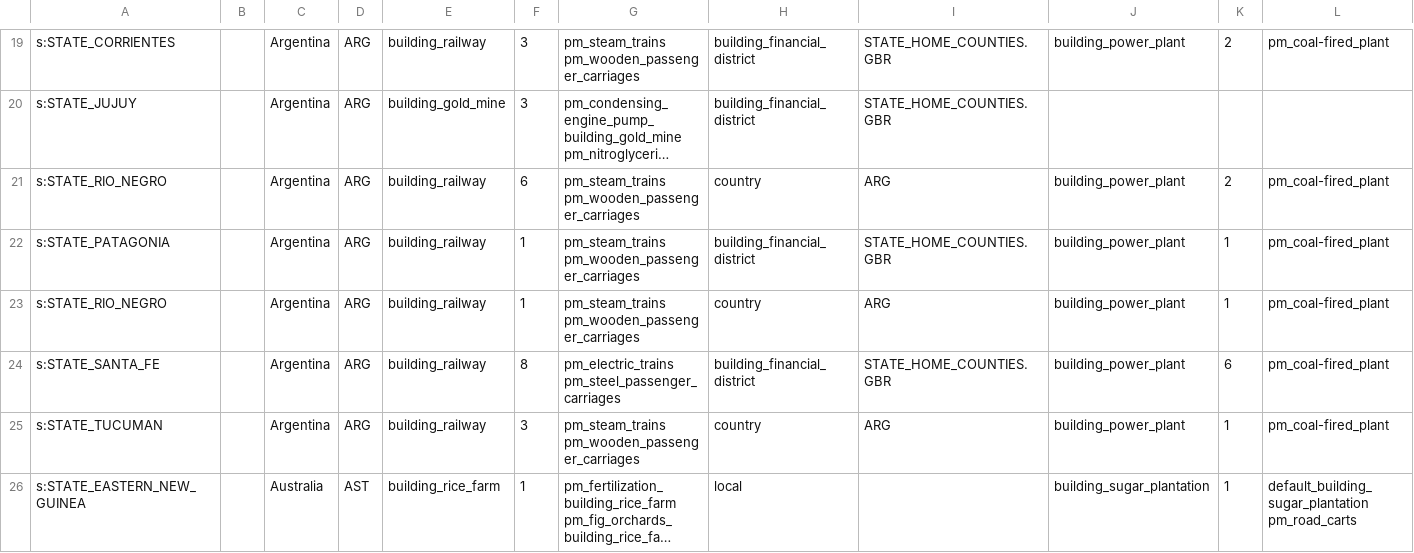
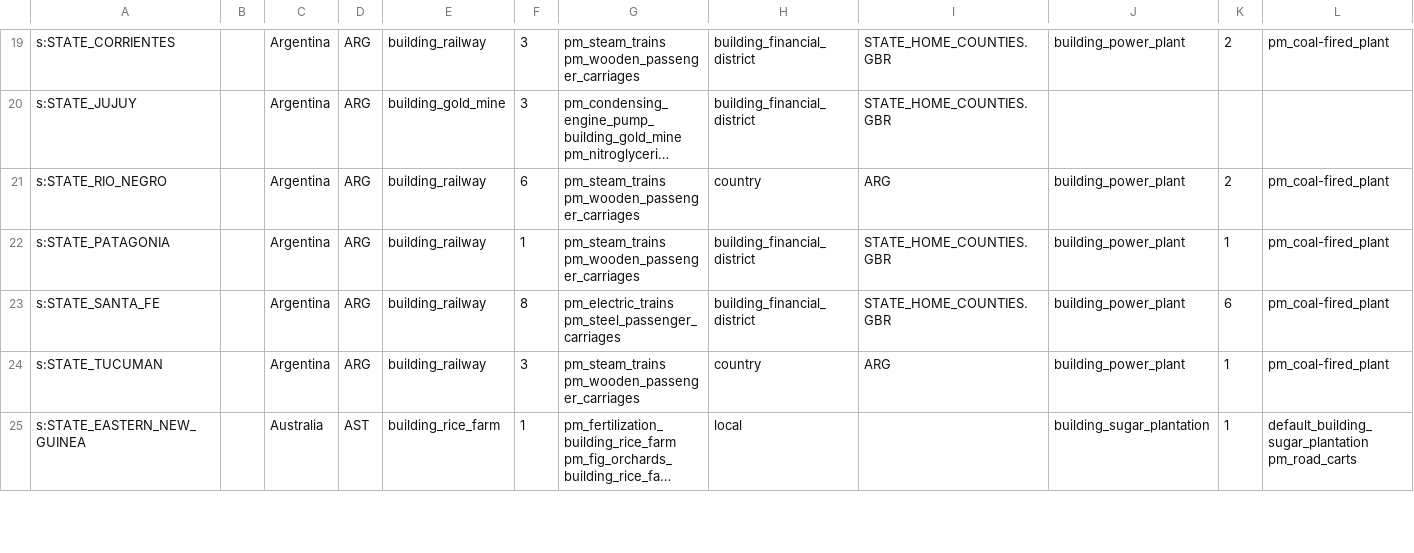
Before and after one commit to AlexJFDev/Vic3-World-War-One-Mod, a CSV file: scripts/mod/data/state_buildings.csv, drawn as a sheet; only a part is shown, gaps mark what is left out; long unchanged cells end in …; rows hold the shown columns only; the diff covers the shown part only; the diff names each change by its address in the sheet, - before the commit and + after, or states it on an @@ line.

Commit message:
Fixed buildings and tech

```diff
--- a/scripts/mod/data/state_buildings.csv
+++ b/scripts/mod/data/state_buildings.csv
-row 23: s:STATE_RIO_NEGRO |  | Argentina | ARG | building_railway | 1 | pm_steam_trains pm_wooden_passenger_carriages | country | ARG | building_power_plant | 1 | pm_coal-fired_plant
```
Also changed, not shown: 9 removed rows and 76 edited cells elsewhere in this file, 2 other files.
